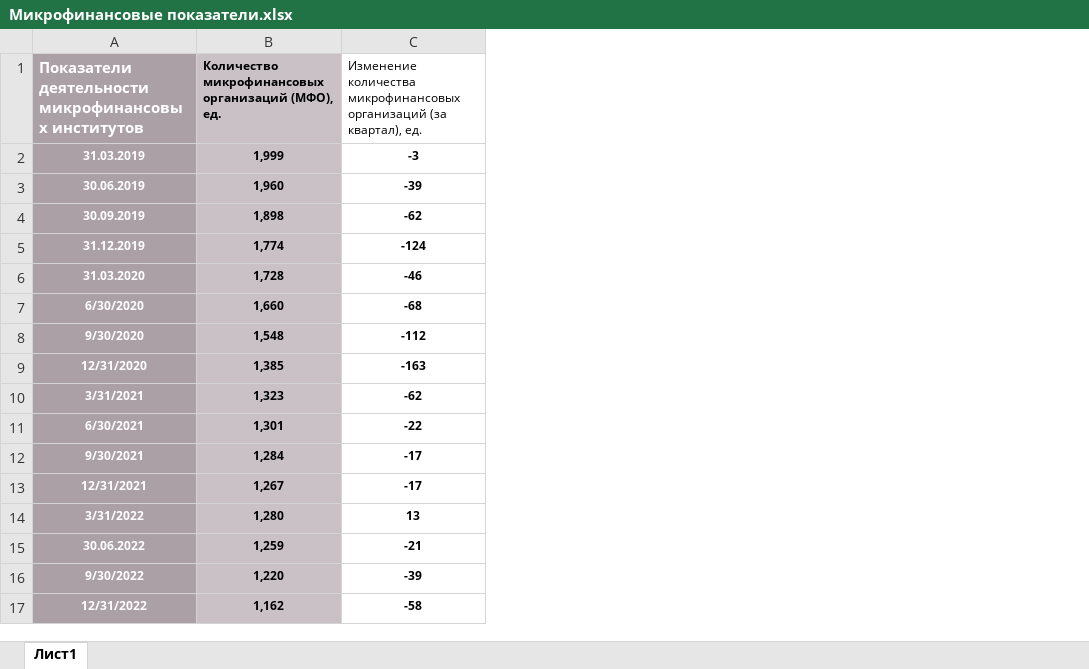
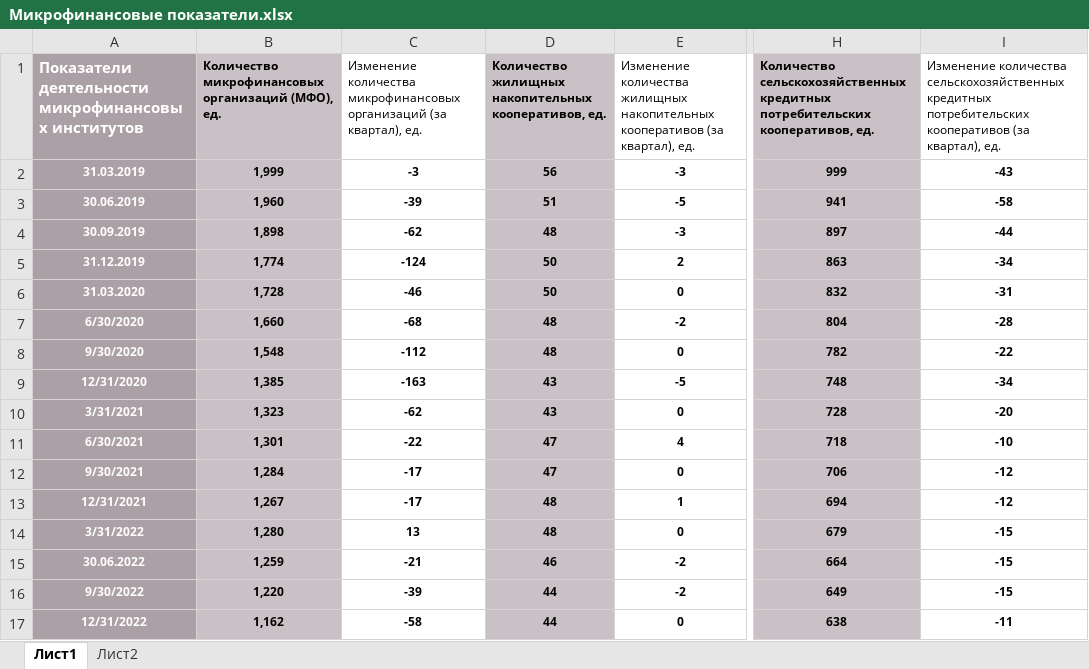
Before and after one commit to torosyantig/microfinance_market, an Excel workbook: data/Микрофинансовые показатели.xlsx, sheet Лист1, drawn as a sheet; only a part is shown, gaps mark what is left out; values as stored, in another font and other column widths than the file's, no borders; the diff names each change by its address in the sheet, - before the commit and + after, or states it on an @@ line.

```diff
--- a/data/Микрофинансовые показатели.xlsx (sheet Лист1)
+++ b/data/Микрофинансовые показатели.xlsx (sheet Лист1)
+sheet tab: Лист2
+column D, rows 1-17: Количество жилищных накопительных кооперативов, ед. | 56 | 51 | 48 | 50 | 50 | 48 | 48 | 43 | 43 | 47 | 47 | 48 | 48 | 46 | 44 | 44
+column E, rows 1-17: Изменение количества жилищных накопительных кооперативов (за квартал), ед. | -3 | -5 | -3 | 2 | 0 | -2 | 0 | -5 | 0 | 4 | 0 | 1 | 0 | -2 | -2 | 0
+column H, rows 1-17: Количество сельскохозяйственных кредитных потребительских кооперативов, ед. | 999 | 941 | 897 | 863 | 832 | 804 | 782 | 748 | 728 | 718 | 706 | 694 | 679 | 664 | 649 | 638
+column I, rows 1-17: Изменение количества сельскохозяйственных кредитных потребительских кооперативов (за квартал), ед. | -43 | -58 | -44 | -34 | -31 | -28 | -22 | -34 | -20 | -10 | -12 | -12 | -15 | -15 | -15 | -11
```
Also changed, not shown: 1 other file.
